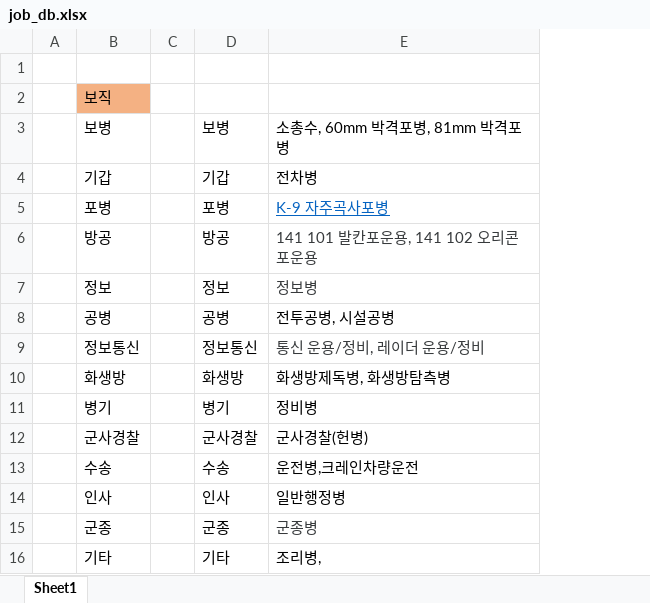
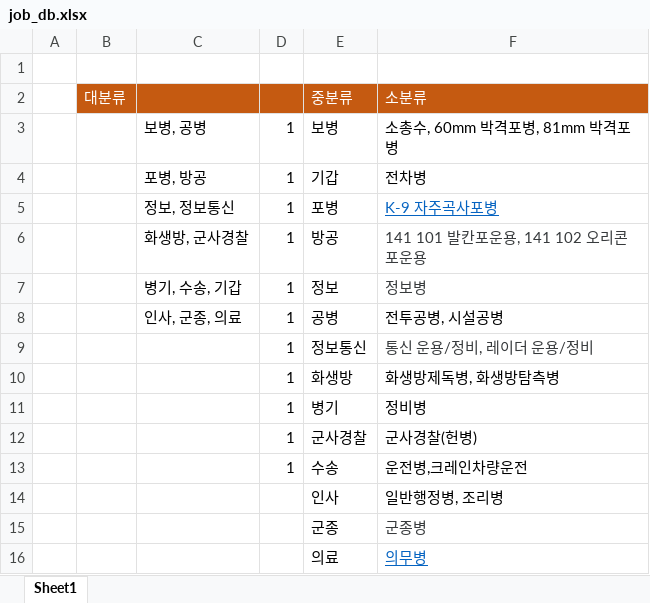
Before and after one commit to KHUSAT/khusat_server, an Excel workbook: khusat_DB/job_db.xlsx, sheet Sheet1, drawn as a sheet; values as stored, in another font and other column widths than the file's, no borders; removed rows and columns are numbered as before the commit, all else as after; the diff names each change by its address in the sheet, - before the commit and + after, or states it on an @@ line.

Commit message:
Add files via upload

```diff
--- a/khusat_DB/job_db.xlsx (sheet Sheet1)
+++ b/khusat_DB/job_db.xlsx (sheet Sheet1)
-column B, rows 2-15: 보직 | 보병 | 기갑 | 포병 | 방공 | 정보 | 공병 | 정보통신 | 화생방 | 병기 | 군사경찰 | 수송 | 인사 | 군종
-column C, empty
+column B, row 2: 대분류
+column C, rows 3-8: 보병, 공병 | 포병, 방공 | 정보, 정보통신 | 화생방, 군사경찰 | 병기, 수송, 기갑 | 인사, 군종, 의료
+column D, rows 3-13: all 1
-E2: (empty)
+E2: 중분류
-E2:F2 fill: none
+E2:F2 fill: #C55A11
-F2: (empty)
+F2: 소분류
-F14: 일반행정병
+F14: 일반행정병, 조리병
-row 16:  | 기타 |  | 기타 | 조리병,
+row 16:  |  |  |  | 의료 | 의무병
```
